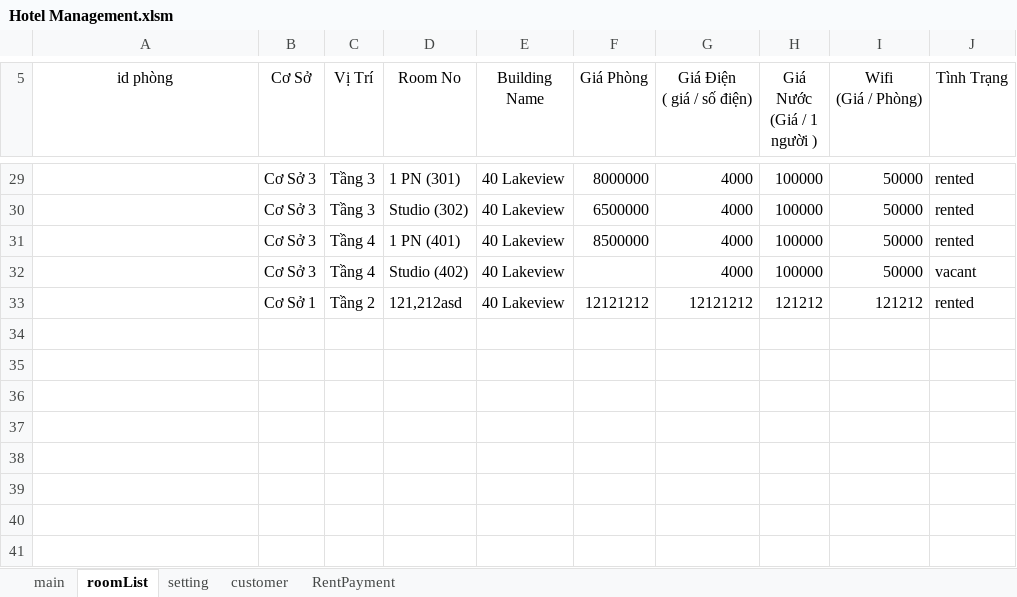
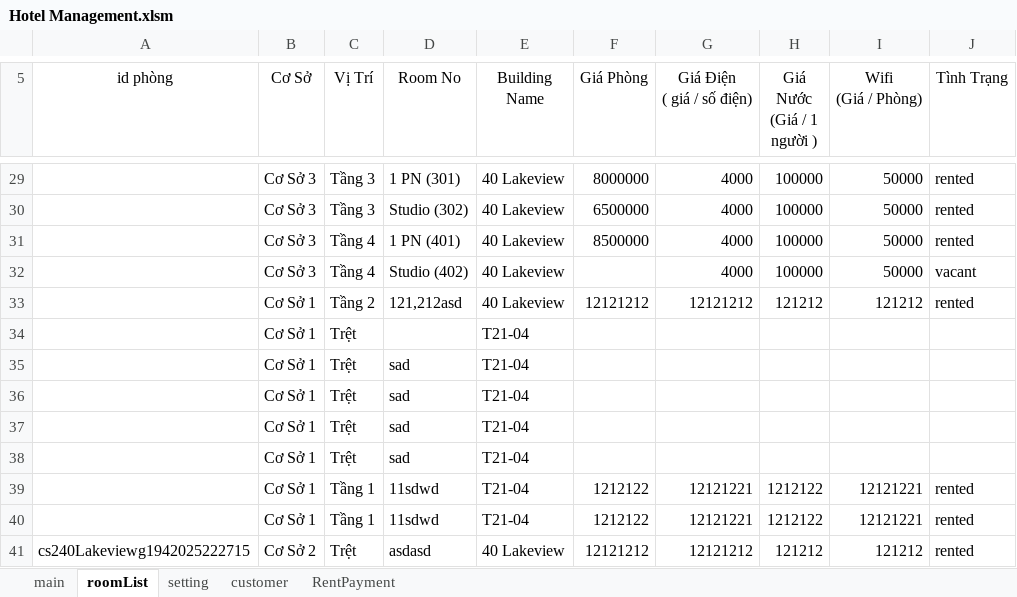
Before and after one commit to kentDevOps/huyCave, an Excel workbook: Hotel Management.xlsm, sheet roomList, drawn as a sheet; only a part is shown, gaps mark what is left out; values as stored, in another font and other column widths than the file's, no borders; the diff names each change by its address in the sheet, - before the commit and + after, or states it on an @@ line.

```diff
--- a/Hotel Management.xlsm (sheet roomList)
+++ b/Hotel Management.xlsm (sheet roomList)
+row 34:  | Cơ Sở 1 | Trệt |  | T21-04
+row 35:  | Cơ Sở 1 | Trệt | sad | T21-04
+row 36:  | Cơ Sở 1 | Trệt | sad | T21-04
+row 37:  | Cơ Sở 1 | Trệt | sad | T21-04
+row 38:  | Cơ Sở 1 | Trệt | sad | T21-04
+row 39:  | Cơ Sở 1 | Tầng 1 | 11sdwd | T21-04 | 1212122 | 12121221 | 1212122 | 12121221 | rented
+row 40:  | Cơ Sở 1 | Tầng 1 | 11sdwd | T21-04 | 1212122 | 12121221 | 1212122 | 12121221 | rented
+row 41: cs240Lakeviewg1942025222715 | Cơ Sở 2 | Trệt | asdasd | 40 Lakeview | 12121212 | 12121212 | 121212 | 121212 | rented
```
Also changed, not shown: sheet setting, 1 other file.
